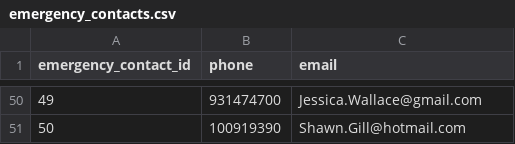
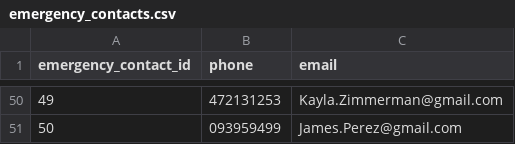
Before and after one commit to werojskz/space_database, a CSV file: emergency_contacts.csv, drawn as a sheet; only a part is shown, gaps mark what is left out; the diff covers the shown part only.

```diff
--- a/emergency_contacts.csv
+++ b/emergency_contacts.csv
@@ -50,2 +50,2 @@ emergency_contact_id,phone,email
-49,931474700,Jessica.Wallace@gmail.com
-50,100919390,Shawn.Gill@hotmail.com
+49,472131253,Kayla.Zimmerman@gmail.com
+50,093959499,James.Perez@gmail.com
```
Also changed, not shown: 96 edited cells elsewhere in this file, 14 other files.
